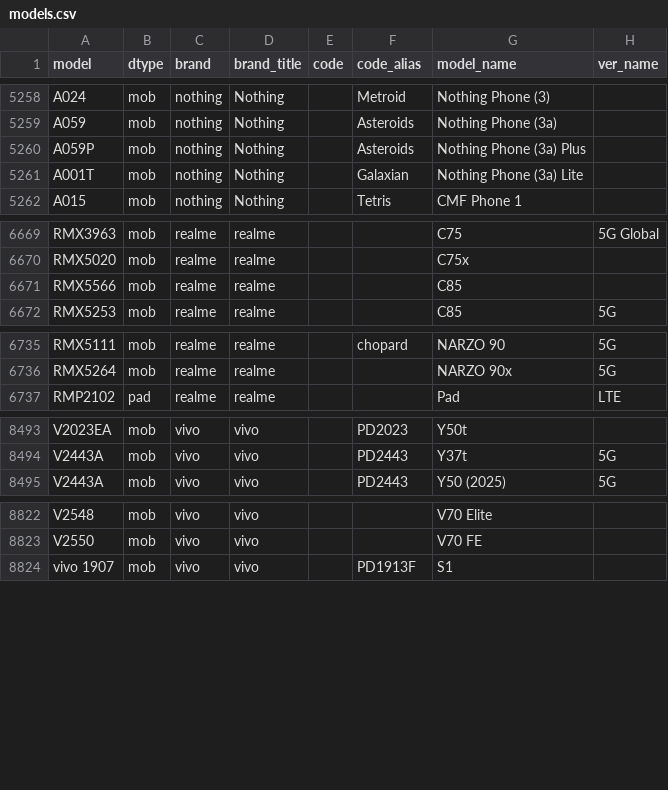
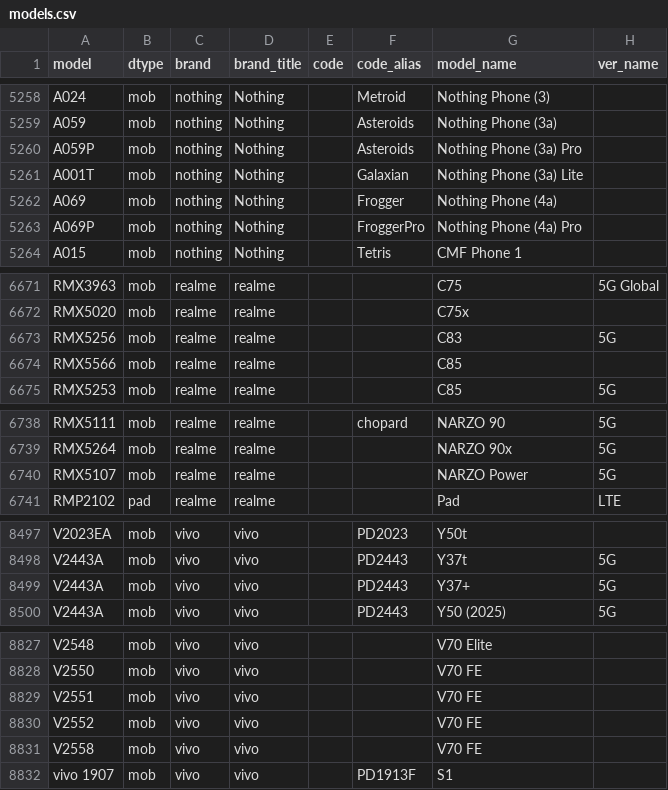
Before and after one commit to KHwang9883/MobileModels-csv, a CSV file: models.csv, drawn as a sheet; only a part is shown, gaps mark what is left out; the diff covers the shown part only.

Commit message:
Sync with MobileModels 002c9cafa492ce84e9a10f93dcf287753a6f6ef2

```diff
--- a/models.csv
+++ b/models.csv
@@ -5259,4 +5259,6 @@ A024,mob,nothing,Nothing,,Metroid,Nothing Phone (3),
 A059,mob,nothing,Nothing,,Asteroids,Nothing Phone (3a),
-A059P,mob,nothing,Nothing,,Asteroids,Nothing Phone (3a) Plus,
+A059P,mob,nothing,Nothing,,Asteroids,Nothing Phone (3a) Pro,
 A001T,mob,nothing,Nothing,,Galaxian,Nothing Phone (3a) Lite,
+A069,mob,nothing,Nothing,,Frogger,Nothing Phone (4a),
+A069P,mob,nothing,Nothing,,FroggerPro,Nothing Phone (4a) Pro,
 A015,mob,nothing,Nothing,,Tetris,CMF Phone 1,
@@ -6670,2 +6672,3 @@ RMX3963,mob,realme,realme,,,C75,5G Global
 RMX5020,mob,realme,realme,,,C75x,
+RMX5256,mob,realme,realme,,,C83,5G
 RMX5566,mob,realme,realme,,,C85,
@@ -6736,2 +6739,3 @@ RMX5111,mob,realme,realme,,chopard,NARZO 90,5G
 RMX5264,mob,realme,realme,,,NARZO 90x,5G
+RMX5107,mob,realme,realme,,,NARZO Power,5G
 RMP2102,pad,realme,realme,,,Pad,LTE
@@ -8494,2 +8498,3 @@ V2023EA,mob,vivo,vivo,,PD2023,Y50t,
 V2443A,mob,vivo,vivo,,PD2443,Y37t,5G
+V2443A,mob,vivo,vivo,,PD2443,Y37+,5G
 V2443A,mob,vivo,vivo,,PD2443,Y50 (2025),5G
@@ -8823,2 +8828,5 @@ V2548,mob,vivo,vivo,,,V70 Elite,
 V2550,mob,vivo,vivo,,,V70 FE,
+V2551,mob,vivo,vivo,,,V70 FE,
+V2552,mob,vivo,vivo,,,V70 FE,
+V2558,mob,vivo,vivo,,,V70 FE,
 vivo 1907,mob,vivo,vivo,,PD1913F,S1,
```
Also changed, not shown: 2 added rows elsewhere in this file, 1 other file.
